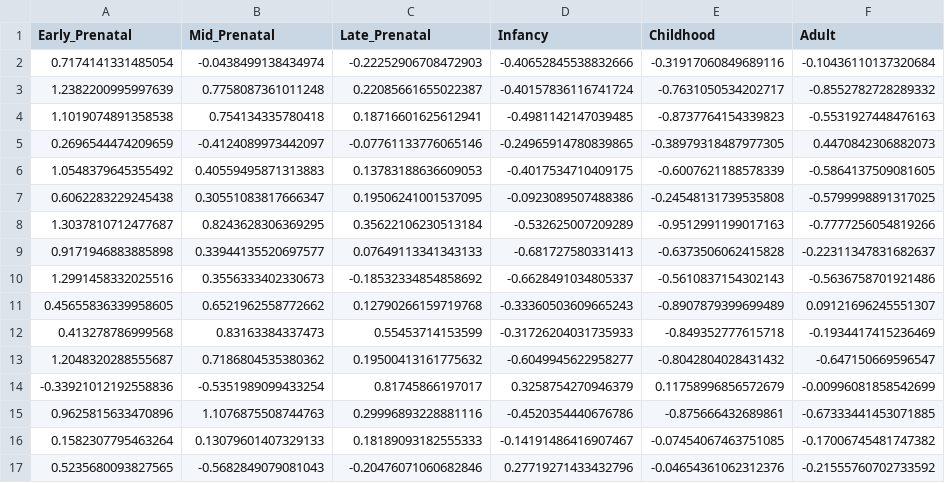
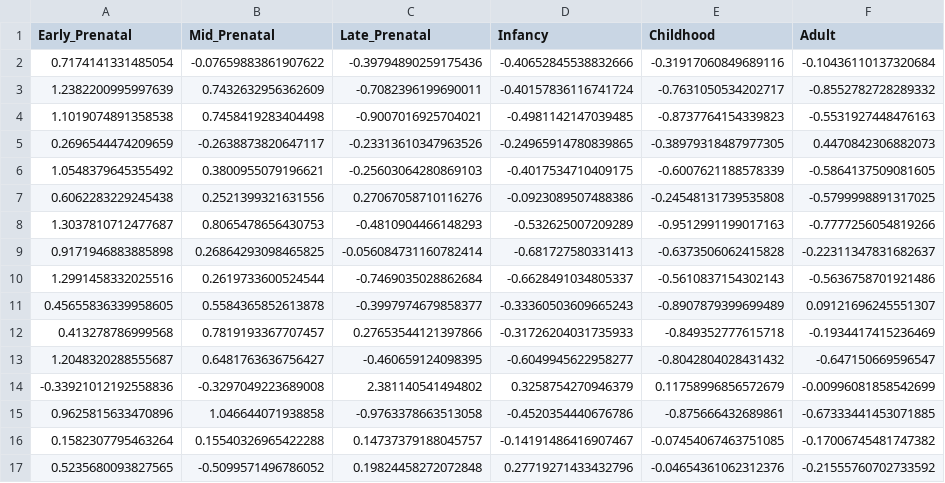
Before and after one commit to lasseignelab/setbp1_hd, a CSV file: results/permutation_analysis/temporal_window_gene_means.csv, drawn as a sheet; only a part is shown; the diff covers the shown part only.

```diff
--- a/results/permutation_analysis/temporal_window_gene_means.csv
+++ b/results/permutation_analysis/temporal_window_gene_means.csv
@@ -1,17 +1,17 @@
 Early_Prenatal,Mid_Prenatal,Late_Prenatal,Infancy,Childhood,Adult
-0.7174141331485054,-0.0438499138434974,-0.22252906708472903,-0.40652845538832666,-0.31917060849689116,-0.10436110137320684
-1.2382200995997639,0.7758087361011248,0.22085661655022387,-0.40157836116741724,-0.7631050534202717,-0.8552782728289332
-1.1019074891358538,0.754134335780418,0.18716601625612941,-0.4981142147039485,-0.8737764154339823,-0.5531927448476163
-0.2696544474209659,-0.4124089973442097,-0.07761133776065146,-0.24965914780839865,-0.38979318487977305,0.4470842306882073
-1.0548379645355492,0.40559495871313883,0.13783188636609053,-0.4017534710409175,-0.6007621188578339,-0.5864137509081605
-0.6062283229245438,0.30551083817666347,0.19506241001537095,-0.0923089507488386,-0.24548131739535808,-0.5799998891317025
-1.3037810712477687,0.8243628306369295,0.35622106230513184,-0.532625007209289,-0.9512991199017163,-0.7777256054819266
-0.9171946883885898,0.33944135520697577,0.07649113341343133,-0.681727580331413,-0.6373506062415828,-0.22311347831682637
-1.2991458332025516,0.3556333402330673,-0.18532334854858692,-0.6628491034805337,-0.5610837154302143,-0.5636758701921486
-0.45655836339958605,0.6521962558772662,0.12790266159719768,-0.33360503609665243,-0.8907879399699489,0.09121696245551307
-0.413278786999568,0.83163384337473,0.55453714153599,-0.31726204031735933,-0.849352777615718,-0.1934417415236469
-1.2048320288555687,0.7186804535380362,0.19500413161775632,-0.6049945622958277,-0.8042804028431432,-0.647150669596547
--0.33921012192558836,-0.5351989099433254,0.81745866197017,0.3258754270946379,0.11758996856572679,-0.00996081858542699
-0.9625815633470896,1.1076875508744763,0.29996893228881116,-0.4520354440676786,-0.875666432689861,-0.67333441453071885
-0.1582307795463264,0.13079601407329133,0.18189093182555333,-0.14191486416907467,-0.07454067463751085,-0.17006745481747382
-0.5235680093827565,-0.5682849079081043,-0.20476071060682846,0.27719271433432796,-0.04654361062312376,-0.21555760702733592
+0.7174141331485054,-0.07659883861907622,-0.39794890259175436,-0.40652845538832666,-0.31917060849689116,-0.10436110137320684
+1.2382200995997639,0.7432632956362609,-0.7082396199690011,-0.40157836116741724,-0.7631050534202717,-0.8552782728289332
+1.1019074891358538,0.7458419283404498,-0.9007016925704021,-0.4981142147039485,-0.8737764154339823,-0.5531927448476163
+0.2696544474209659,-0.2638873820647117,-0.23313610347963526,-0.24965914780839865,-0.38979318487977305,0.4470842306882073
+1.0548379645355492,0.3800955079196621,-0.25603064280869103,-0.4017534710409175,-0.6007621188578339,-0.5864137509081605
+0.6062283229245438,0.2521399321631556,0.27067058710116276,-0.0923089507488386,-0.24548131739535808,-0.5799998891317025
+1.3037810712477687,0.8065478656430753,-0.4810904466148293,-0.532625007209289,-0.9512991199017163,-0.7777256054819266
+0.9171946883885898,0.26864293098465825,-0.056084731160782414,-0.681727580331413,-0.6373506062415828,-0.22311347831682637
+1.2991458332025516,0.2619733600524544,-0.7469035028862684,-0.6628491034805337,-0.5610837154302143,-0.5636758701921486
+0.45655836339958605,0.5584365852613878,-0.3997974679858377,-0.33360503609665243,-0.8907879399699489,0.09121696245551307
+0.413278786999568,0.7819193367707457,0.27653544121397866,-0.31726204031735933,-0.849352777615718,-0.1934417415236469
+1.2048320288555687,0.6481763636756427,-0.460659124098395,-0.6049945622958277,-0.8042804028431432,-0.647150669596547
+-0.33921012192558836,-0.3297049223689008,2.381140541494802,0.3258754270946379,0.11758996856572679,-0.00996081858542699
+0.9625815633470896,1.046644071938858,-0.9763378663513058,-0.4520354440676786,-0.875666432689861,-0.67333441453071885
+0.1582307795463264,0.15540326965422288,0.14737379188045757,-0.14191486416907467,-0.07454067463751085,-0.17006745481747382
+0.5235680093827565,-0.5099571496786052,0.19824458272072848,0.27719271433432796,-0.04654361062312376,-0.21555760702733592
```
Also changed, not shown: 160 edited cells elsewhere in this file, results/permutation_analysis/metadata_development_windows.csv, results/permutation_analysis/temporal_window_perm_stats.csv, 1 other file.
